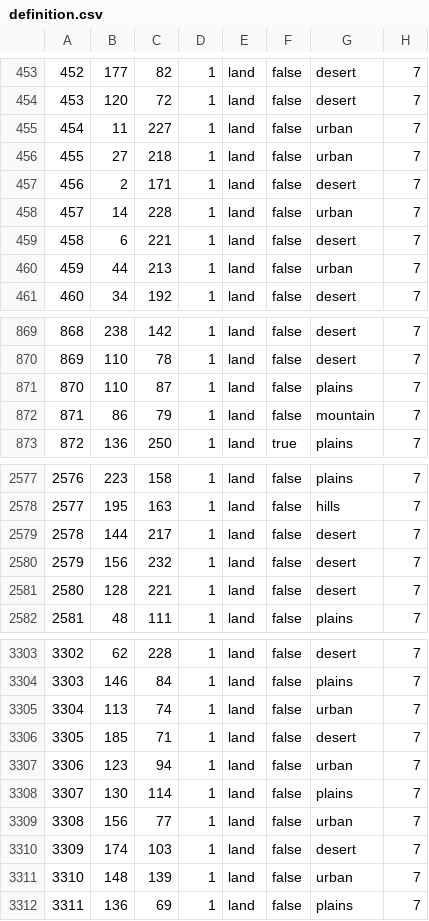
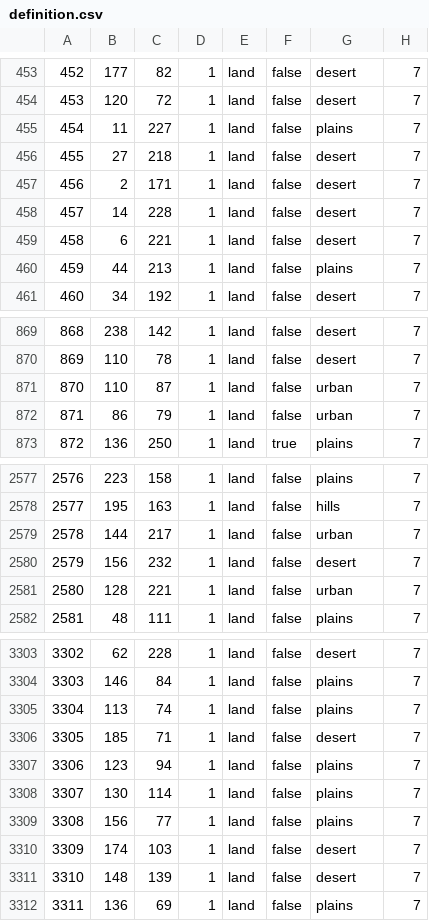
Before and after one commit to YAZDANSAMA/Terra-hoi4-mod, a CSV file: MOD/Arknights_Terra/map/definition.csv, drawn as a sheet; only a part is shown, gaps mark what is left out; the diff covers the shown part only.

Commit message:
Update capitals and city VP layout
Reassign national capitals and add missing city victory points to match the revised Terra map layout. This also updates the map definition tiles to urbanized city types and refreshes English victory point names so state ownership and localisations stay consistent with the new province assignments.

```diff
--- a/MOD/Arknights_Terra/map/definition.csv
+++ b/MOD/Arknights_Terra/map/definition.csv
@@ -454,8 +454,8 @@
 453;120;72;1;land;false;desert;7
-454;11;227;1;land;false;urban;7
-455;27;218;1;land;false;urban;7
+454;11;227;1;land;false;plains;7
+455;27;218;1;land;false;desert;7
 456;2;171;1;land;false;desert;7
-457;14;228;1;land;false;urban;7
+457;14;228;1;land;false;desert;7
 458;6;221;1;land;false;desert;7
-459;44;213;1;land;false;urban;7
+459;44;213;1;land;false;plains;7
 460;34;192;1;land;false;desert;7
@@ -870,4 +870,4 @@
 869;110;78;1;land;false;desert;7
-870;110;87;1;land;false;plains;7
-871;86;79;1;land;false;mountain;7
+870;110;87;1;land;false;urban;7
+871;86;79;1;land;false;urban;7
 872;136;250;1;land;true;plains;7
@@ -2578,5 +2578,5 @@
 2577;195;163;1;land;false;hills;7
-2578;144;217;1;land;false;desert;7
+2578;144;217;1;land;false;urban;7
 2579;156;232;1;land;false;desert;7
-2580;128;221;1;land;false;desert;7
+2580;128;221;1;land;false;urban;7
 2581;48;111;1;land;false;plains;7
@@ -3304,9 +3304,9 @@
 3303;146;84;1;land;false;plains;7
-3304;113;74;1;land;false;urban;7
+3304;113;74;1;land;false;plains;7
 3305;185;71;1;land;false;desert;7
-3306;123;94;1;land;false;urban;7
+3306;123;94;1;land;false;plains;7
 3307;130;114;1;land;false;plains;7
-3308;156;77;1;land;false;urban;7
+3308;156;77;1;land;false;plains;7
 3309;174;103;1;land;false;desert;7
-3310;148;139;1;land;false;urban;7
+3310;148;139;1;land;false;desert;7
 3311;136;69;1;land;false;plains;7
```
Also changed, not shown: 9 edited cells elsewhere in this file, 26 other files.
